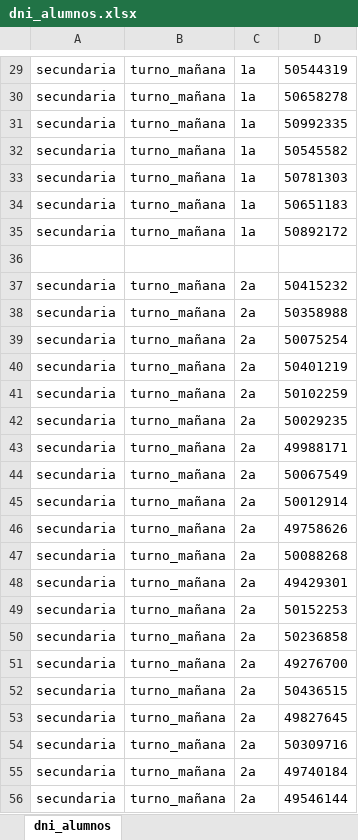
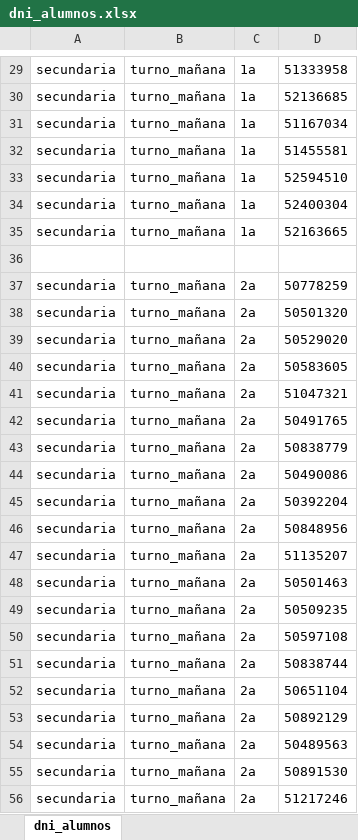
Before and after one commit to Varucard/chatbot_santa_lucia, an Excel workbook: files/datos/dni_alumnos.xlsx, sheet dni_alumnos, drawn as a sheet; only a part is shown, gaps mark what is left out; values as stored, in another font and other column widths than the file's, no borders; the diff covers the shown part only; the diff names each change by its address in the sheet, - before the commit and + after, or states it on an @@ line.

```diff
--- a/files/datos/dni_alumnos.xlsx (sheet dni_alumnos)
+++ b/files/datos/dni_alumnos.xlsx (sheet dni_alumnos)
-D29: 50544319
+D29: 51333958
-D30: 50658278
+D30: 52136685
-D31: 50992335
+D31: 51167034
-D32: 50545582
+D32: 51455581
-D33: 50781303
+D33: 52594510
-D34: 50651183
+D34: 52400304
-D35: 50892172
+D35: 52163665
-D37: 50415232
+D37: 50778259
-D38: 50358988
+D38: 50501320
-D39: 50075254
+D39: 50529020
-D40: 50401219
+D40: 50583605
-D41: 50102259
+D41: 51047321
-D42: 50029235
+D42: 50491765
-D43: 49988171
+D43: 50838779
-D44: 50067549
+D44: 50490086
-D45: 50012914
+D45: 50392204
-D46: 49758626
+D46: 50848956
-D47: 50088268
+D47: 51135207
-D48: 49429301
+D48: 50501463
-D49: 50152253
+D49: 50509235
-D50: 50236858
+D50: 50597108
-D51: 49276700
+D51: 50838744
-D52: 50436515
+D52: 50651104
-D53: 49827645
+D53: 50892129
-D54: 50309716
+D54: 50489563
-D55: 49740184
+D55: 50891530
-D56: 49546144
+D56: 51217246
```
Also changed, not shown: 28 added rows, 31 removed rows and 402 edited cells elsewhere in this sheet, files/datos/dni_tutores.xlsx, 4 other files.
